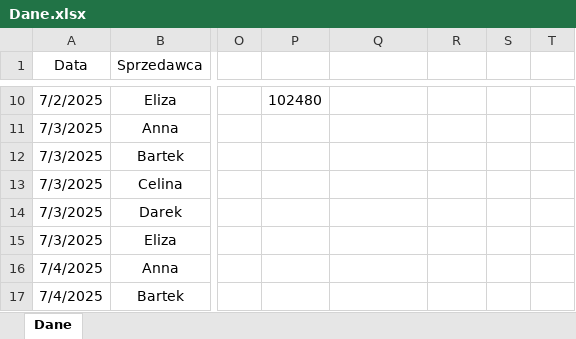
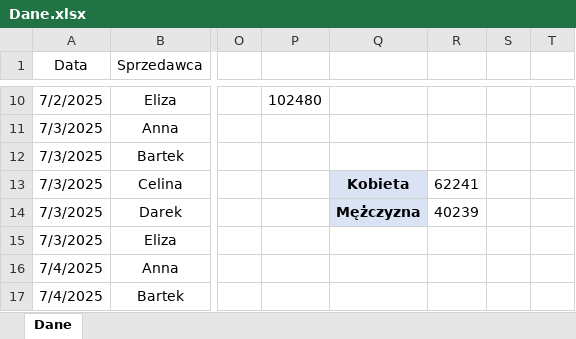
Before and after one commit to okwasna/Raport-analizy-sprzeda-y-wed-ug-p-ci-excel, an Excel workbook: Dane.xlsx, sheet Dane, drawn as a sheet; only a part is shown, gaps mark what is left out; values as stored, in another font and other column widths than the file's, no borders; charts and pictures and conditional formats and table styles not drawn; the diff names each change by its address in the sheet, - before the commit and + after, or states it on an @@ line.

```diff
--- a/Dane.xlsx (sheet Dane)
+++ b/Dane.xlsx (sheet Dane)
-Q13: (empty)
+Q13: Kobieta
-Q13:Q14 fill: none
+Q13:Q14 fill: #DAE3F3
-R13: (empty)
+R13: 62241
-Q14: (empty)
+Q14: Mężczyzna
-R14: (empty)
+R14: 40239
```
Also changed, not shown: charts or pictures, 1 other file.
